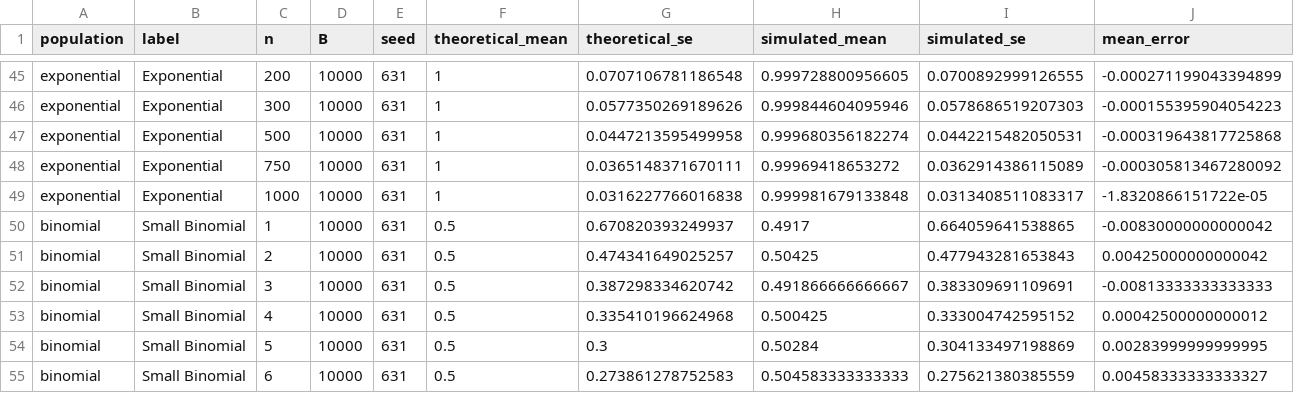
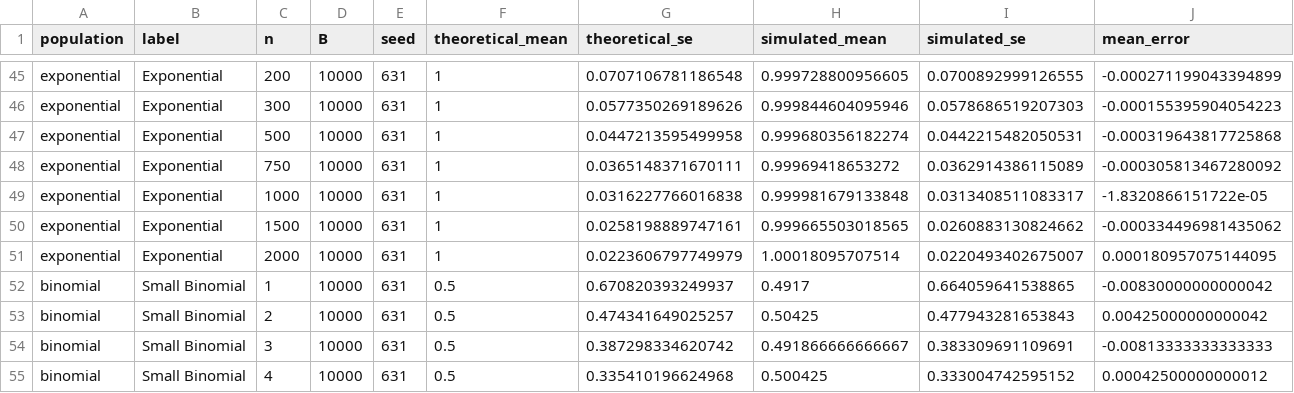
Before and after one commit to Michaelhamaty/Math_167R_Project_1--MichaelHamaty, a CSV file: results/diagnostics.csv, drawn as a sheet; only a part is shown, gaps mark what is left out; the shorter side is filled out with more unchanged rows; rows hold the shown columns only; the diff names each change by its address in the sheet, - before the commit and + after, or states it on an @@ line.

```diff
--- a/results/diagnostics.csv
+++ b/results/diagnostics.csv
+row 50: exponential | Exponential | 1500 | 10000 | 631 | 1 | 0.0258198889747161 | 0.999665503018565 | 0.0260883130824662 | -0.000334496981435062
+row 51: exponential | Exponential | 2000 | 10000 | 631 | 1 | 0.0223606797749979 | 1.00018095707514 | 0.0220493402675007 | 0.000180957075144095
```
Also changed, not shown: results/decisions.csv, results/second_seed.csv, 53 other files.
